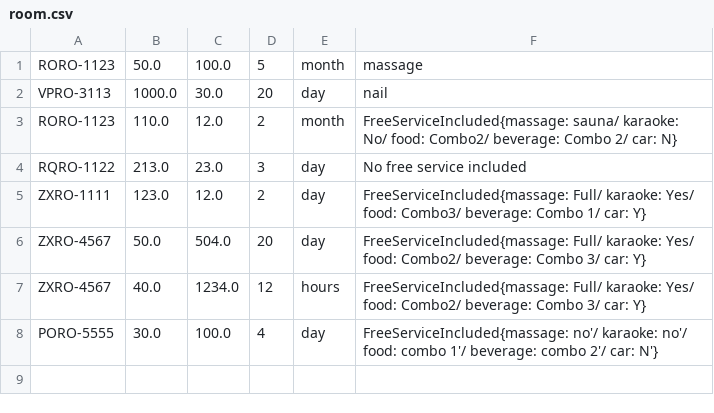
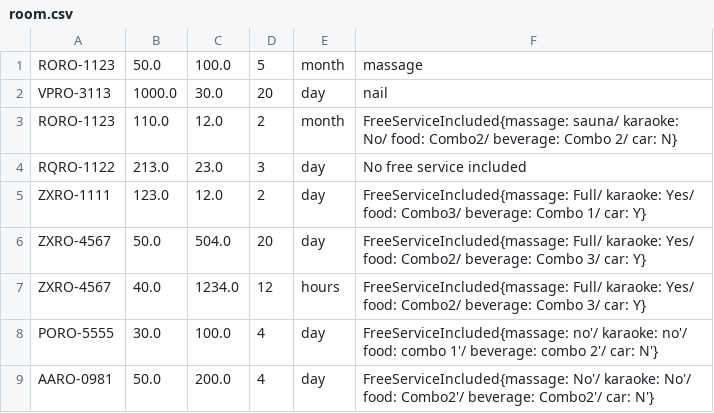
Before and after one commit to quangnguyendn96/C0520G1-NguyenHuuQuang, a CSV file: FuramaResort/out/production/FuramaResort/data/room.csv, drawn as a sheet.

```diff
--- a/FuramaResort/out/production/FuramaResort/data/room.csv
+++ b/FuramaResort/out/production/FuramaResort/data/room.csv
@@ -8 +8,2 @@ ZXRO-4567,40.0,1234.0,12,hours,FreeServiceIncluded{massage: Full/ karaoke: Yes/
 PORO-5555,30.0,100.0,4,day,FreeServiceIncluded{massage: no'/ karaoke: no'/ food: combo 1'/ beverage: combo 2'/ car: N'}
+AARO-0981,50.0,200.0,4,day,FreeServiceIncluded{massage: No'/ karaoke: No'/ food: Combo2'/ beverage: Combo2'/ car: N'}
```
Also changed, not shown: 9 other files.
